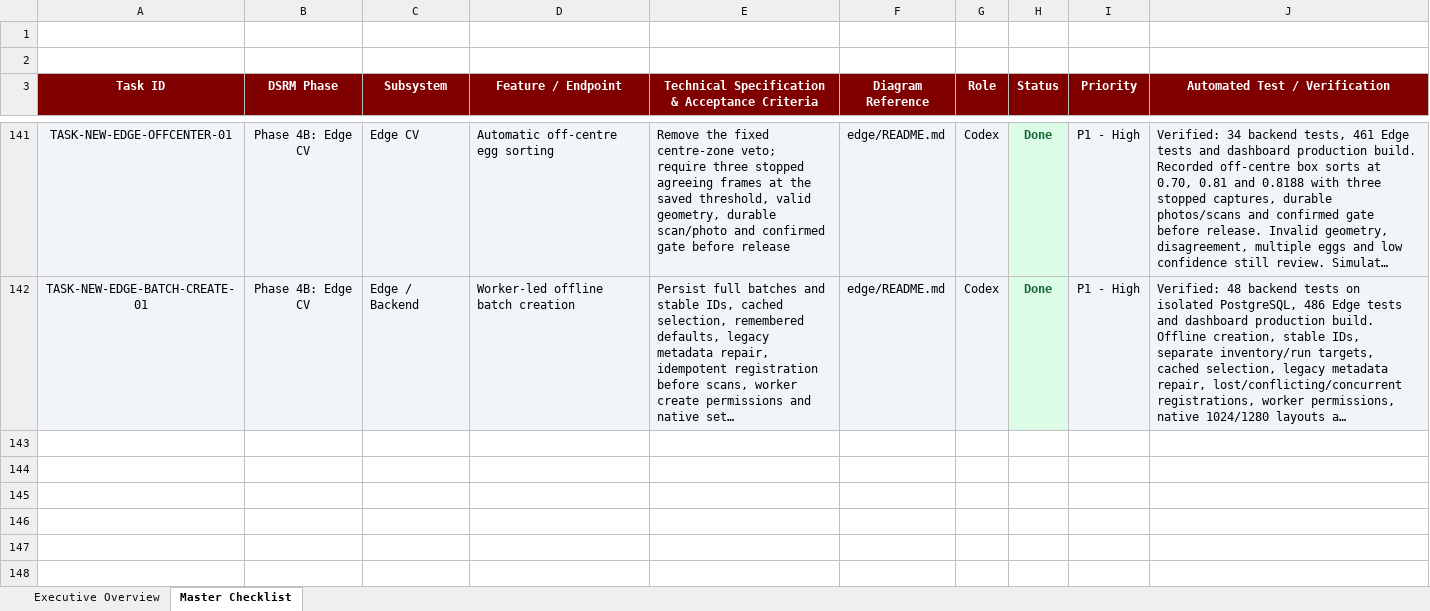
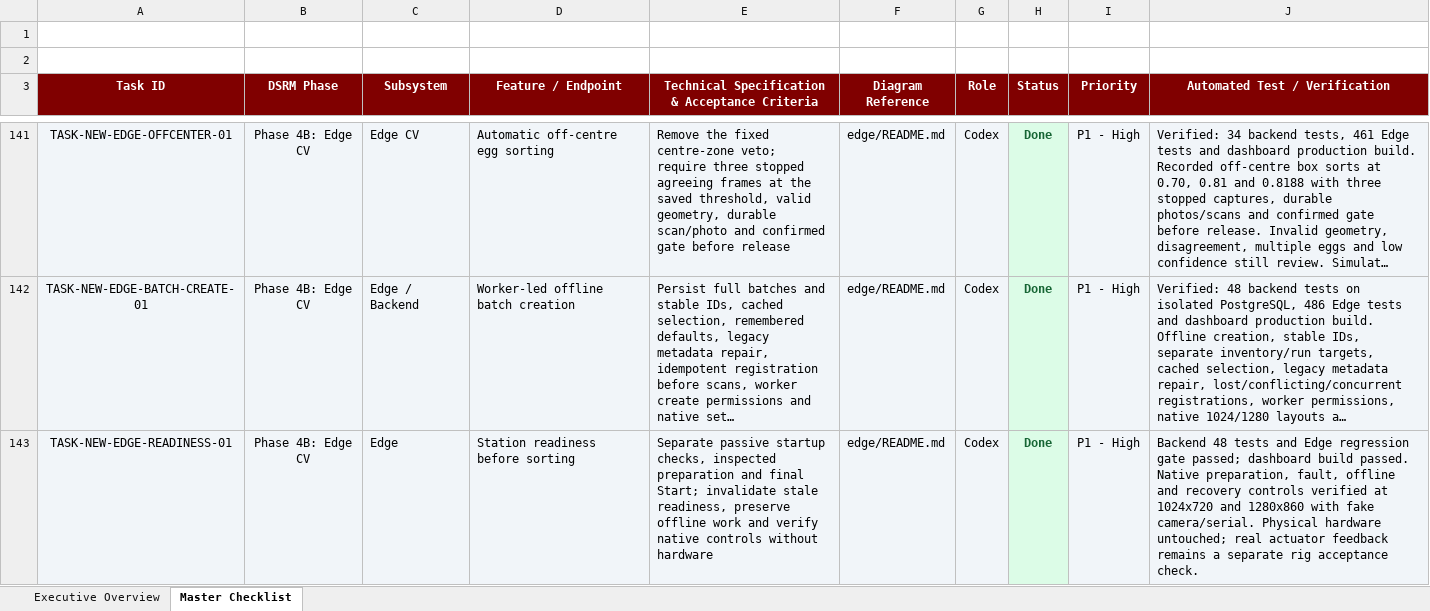
Before and after one commit to Dev-RyleR6/OvaLens-Ecosystem, an Excel workbook: docs/OvaLens_Capstone_Feature_Checklist.xlsx, sheet Master Checklist, drawn as a sheet; only a part is shown, gaps mark what is left out; long unchanged cells end in …; values as stored, in another font and other column widths than the file's, no borders; the diff names each change by its address in the sheet, - before the commit and + after, or states it on an @@ line.

Commit message:
feat(edge): prepare and verify station before sorting

```diff
--- a/docs/OvaLens_Capstone_Feature_Checklist.xlsx (sheet Master Checklist)
+++ b/docs/OvaLens_Capstone_Feature_Checklist.xlsx (sheet Master Checklist)
+row 143: TASK-NEW-EDGE-READINESS-01 | Phase 4B: Edge CV | Edge | Station readiness before sorting | Separate passive startup checks, inspected preparation and final Start; invalidate stale readiness, preserve offline work and verify native controls without hardware | edge/README.md | Codex | Done | P1 - High | Backend 48 tests and Edge regression gate passed; dashboard build passed. Native preparation, fault, offline and recovery controls verified at 1024x720 and 1280x860 with fake camera/serial. Physical hardware untouched; real actuator feedback remains a separate rig acceptance check.
```
Also changed, not shown: 19 other files.
